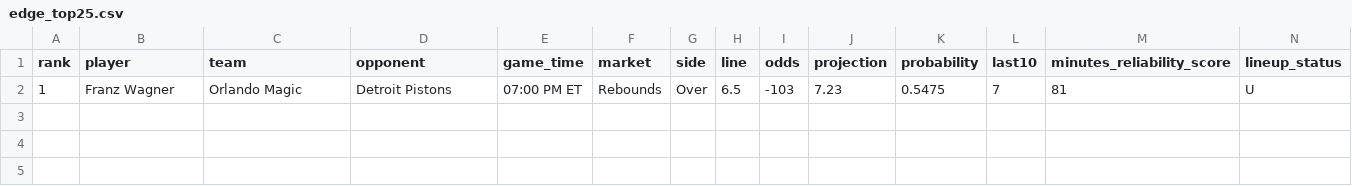
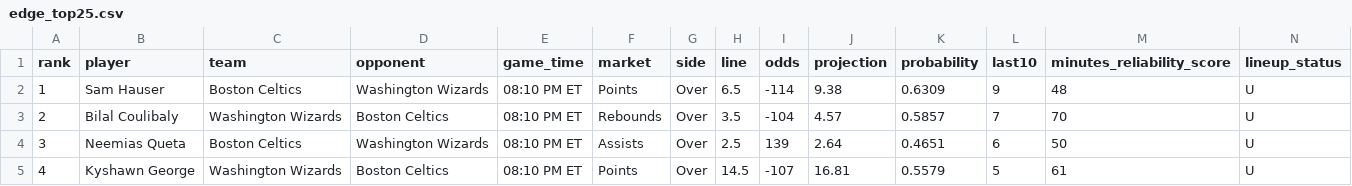
Before and after one commit to skbrillo/prop-analyzer, a CSV file: docs/edge_top25.csv, drawn as a sheet; only a part is shown; removed rows and columns are numbered as before the commit, all else as after; rows hold the shown columns only; the diff names each change by its address in the sheet, - before the commit and + after, or states it on an @@ line.

```diff
--- a/docs/edge_top25.csv
+++ b/docs/edge_top25.csv
-row 2: 1 | Franz Wagner | Orlando Magic | Detroit Pistons | 07:00 PM ET | Rebounds | Over | 6.5 | -103 | 7.23 | 0.5475 | 7 | 81 | U
+row 2: 1 | Sam Hauser | Boston Celtics | Washington Wizards | 08:10 PM ET | Points | Over | 6.5 | -114 | 9.38 | 0.6309 | 9 | 48 | U
+row 3: 2 | Bilal Coulibaly | Washington Wizards | Boston Celtics | 08:10 PM ET | Rebounds | Over | 3.5 | -104 | 4.57 | 0.5857 | 7 | 70 | U
+row 4: 3 | Neemias Queta | Boston Celtics | Washington Wizards | 08:10 PM ET | Assists | Over | 2.5 | 139 | 2.64 | 0.4651 | 6 | 50 | U
+row 5: 4 | Kyshawn George | Washington Wizards | Boston Celtics | 08:10 PM ET | Points | Over | 14.5 | -107 | 16.81 | 0.5579 | 5 | 61 | U
```
Also changed, not shown: data/game_logs.csv, data/sample_odds.csv, 18 other files.
